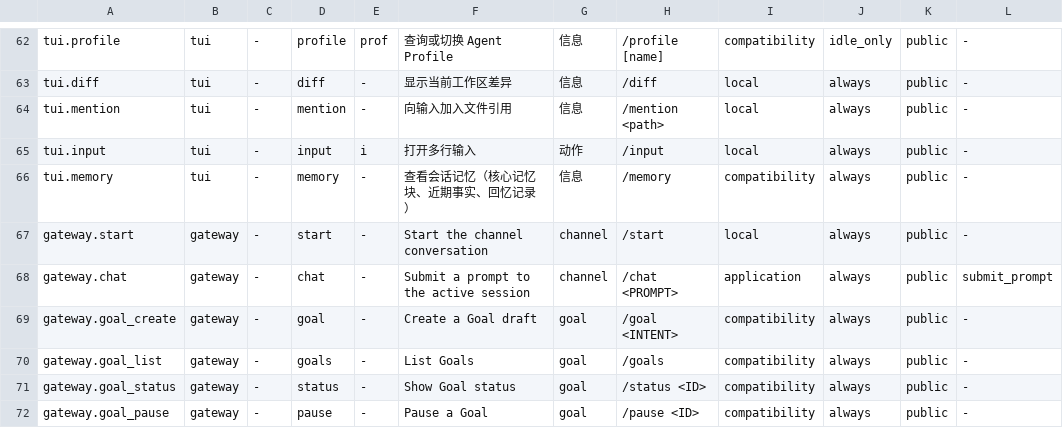
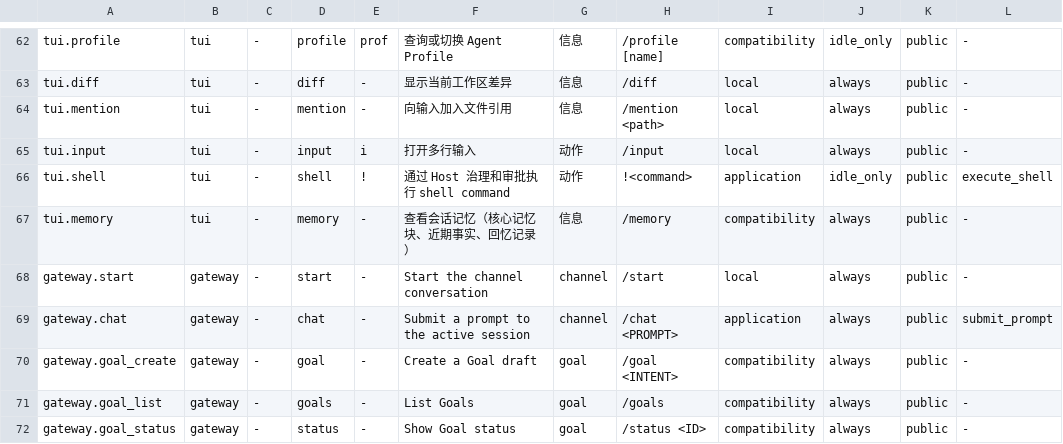
Before and after one commit to Aurobear/aletheon, a TSV file: crates/fabric/src/contract/command-specs.tsv, drawn as a sheet; only a part is shown, gaps mark what is left out; the shorter side is filled out with more unchanged rows.

```diff
--- a/crates/fabric/src/contract/command-specs.tsv
+++ b/crates/fabric/src/contract/command-specs.tsv
@@ -65,2 +65,3 @@ tui.mention	tui	-	mention	-	向输入加入文件引用	信息	/mention <path>	l
 tui.input	tui	-	input	i	打开多行输入	动作	/input	local	always	public	-
+tui.shell	tui	-	shell	!	通过 Host 治理和审批执行 shell command	动作	!<command>	application	idle_only	public	execute_shell
 tui.memory	tui	-	memory	-	查看会话记忆（核心记忆块、近期事实、回忆记录）	信息	/memory	compatibility	always	public	-
```
Also changed, not shown: config/architecture/acceptance-ids.tsv, config/architecture/fabric-public-types.tsv, 11 other files.
